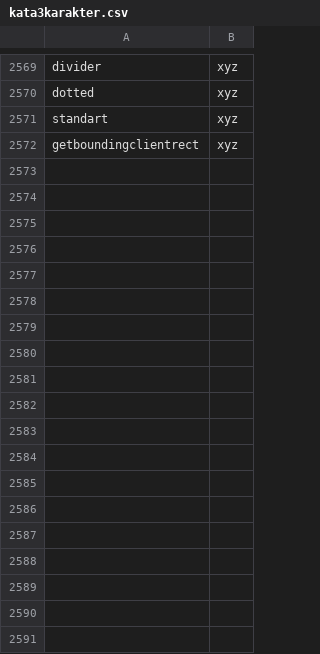
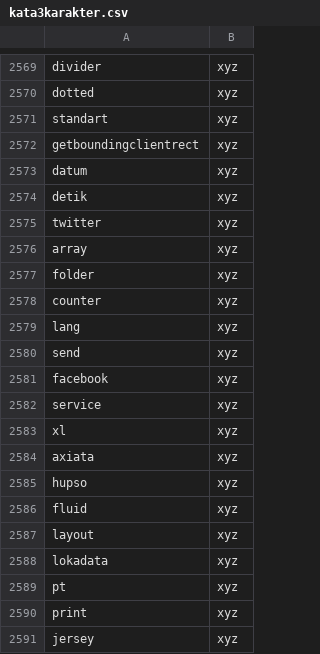
Before and after one commit to aryacenter/Lexicon, a CSV file: kata3karakter.csv, drawn as a sheet; only a part is shown, gaps mark what is left out.

Commit message:
update data

```diff
--- a/kata3karakter.csv
+++ b/kata3karakter.csv
@@ -2572 +2572,20 @@ standart;xyz
 getboundingclientrect;xyz
+datum;xyz
+detik;xyz
+twitter;xyz
+array;xyz
+folder;xyz
+counter;xyz
+lang;xyz
+send;xyz
+facebook;xyz
+service;xyz
+xl;xyz
+axiata;xyz
+hupso;xyz
+fluid;xyz
+layout;xyz
+lokadata;xyz
+pt;xyz
+print;xyz
+jersey;xyz
```
